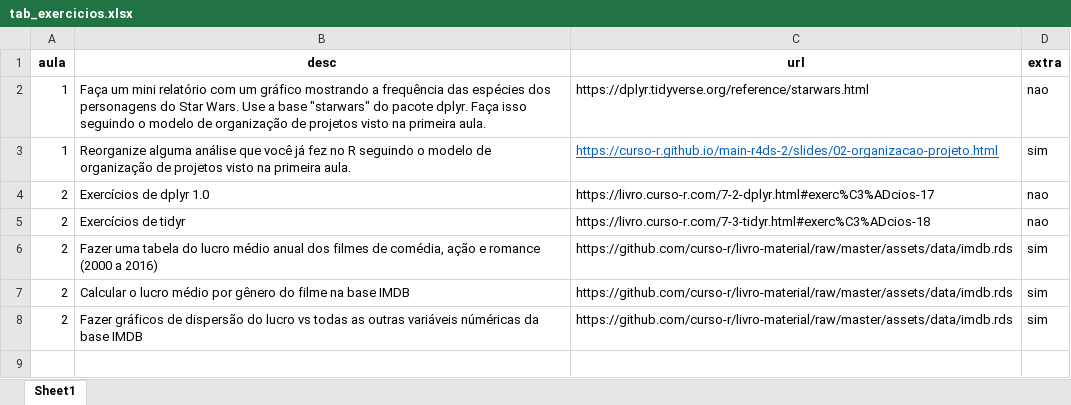
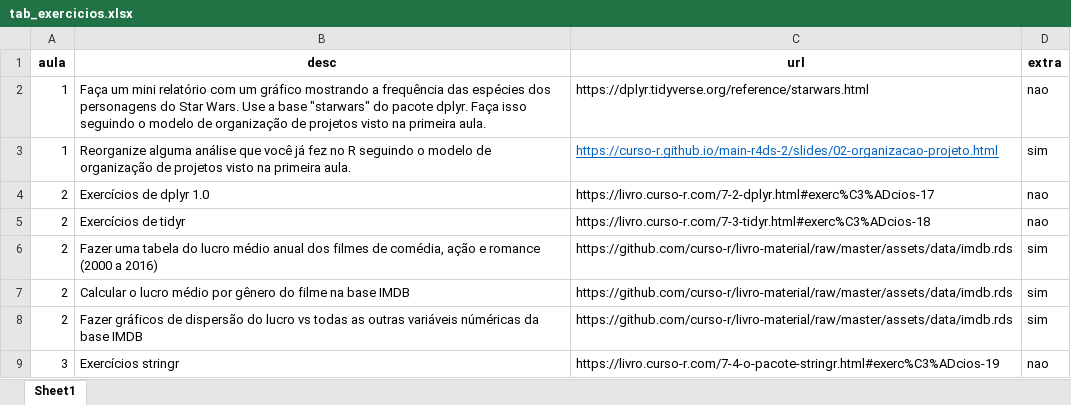
Before and after one commit to curso-r/202104-r4ds-2, an Excel workbook: tab_exercicios.xlsx, sheet Sheet1, drawn as a sheet; values as stored, in another font and other column widths than the file's, no borders; the diff names each change by its address in the sheet, - before the commit and + after, or states it on an @@ line.

Commit message:
exercicios stringr

```diff
--- a/tab_exercicios.xlsx (sheet Sheet1)
+++ b/tab_exercicios.xlsx (sheet Sheet1)
+row 9: 3 | Exercícios stringr | https://livro.curso-r.com/7-4-o-pacote-stringr.html#exerc%C3%ADcios-19 | nao
```
Also changed, not shown: 2 other files.
